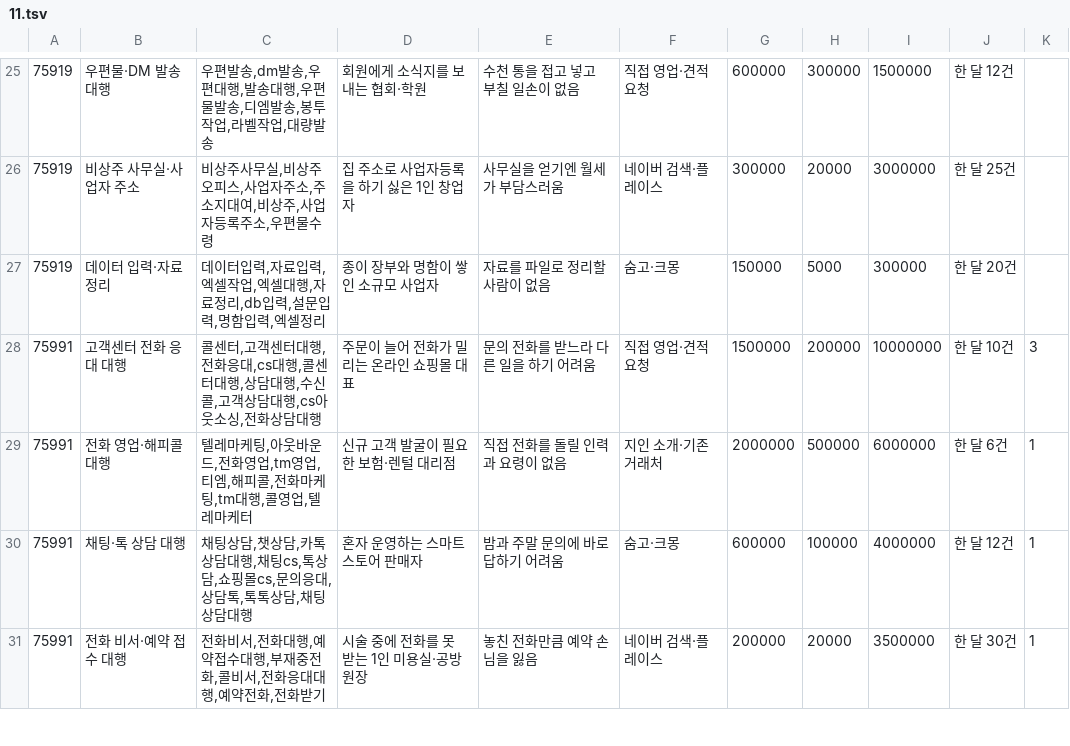
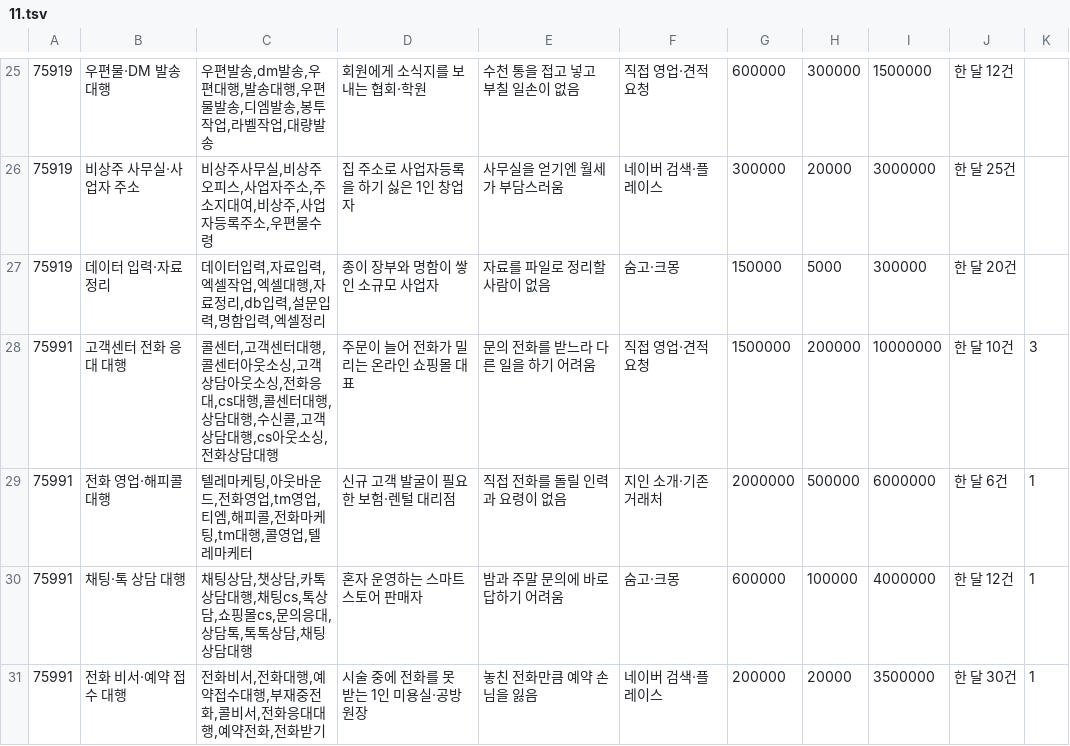
Before and after one commit to wonderbest23/meow, a TSV file: data/ksic/kinds/11.tsv, drawn as a sheet; only a part is shown, gaps mark what is left out.

```diff
--- a/data/ksic/kinds/11.tsv
+++ b/data/ksic/kinds/11.tsv
@@ -27,3 +27,3 @@
 75919	데이터 입력·자료 정리	데이터입력,자료입력,엑셀작업,엑셀대행,자료정리,db입력,설문입력,명함입력,엑셀정리	종이 장부와 명함이 쌓인 소규모 사업자	자료를 파일로 정리할 사람이 없음	숨고·크몽	150000	5000	300000	한 달 20건
-75991	고객센터 전화 응대 대행	콜센터,고객센터대행,전화응대,cs대행,콜센터대행,상담대행,수신콜,고객상담대행,cs아웃소싱,전화상담대행	주문이 늘어 전화가 밀리는 온라인 쇼핑몰 대표	문의 전화를 받느라 다른 일을 하기 어려움	직접 영업·견적 요청	1500000	200000	10000000	한 달 10건	3
+75991	고객센터 전화 응대 대행	콜센터,고객센터대행,콜센터아웃소싱,고객상담아웃소싱,전화응대,cs대행,콜센터대행,상담대행,수신콜,고객상담대행,cs아웃소싱,전화상담대행	주문이 늘어 전화가 밀리는 온라인 쇼핑몰 대표	문의 전화를 받느라 다른 일을 하기 어려움	직접 영업·견적 요청	1500000	200000	10000000	한 달 10건	3
 75991	전화 영업·해피콜 대행	텔레마케팅,아웃바운드,전화영업,tm영업,티엠,해피콜,전화마케팅,tm대행,콜영업,텔레마케터	신규 고객 발굴이 필요한 보험·렌털 대리점	직접 전화를 돌릴 인력과 요령이 없음	지인 소개·기존 거래처	2000000	500000	6000000	한 달 6건	1
```
Also changed, not shown: data/ksic/kinds/03.tsv, data/ksic/kinds/08.tsv, 7 other files.
